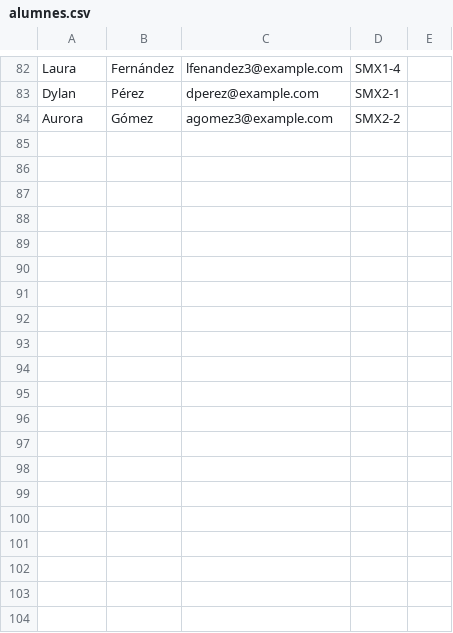
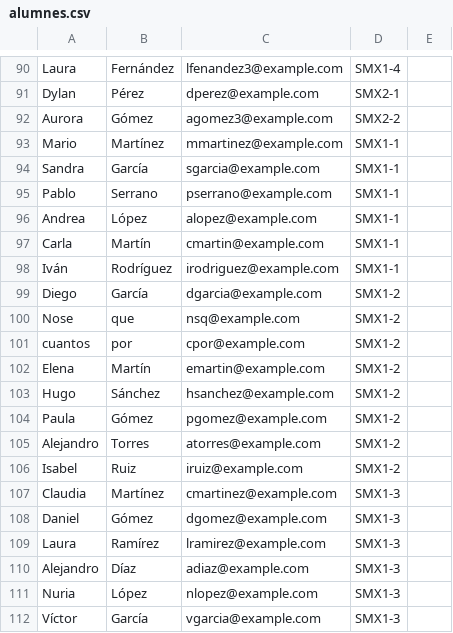
Before and after one commit to Benito44/ProjecteActCohesio, a CSV file: alumnes.csv, drawn as a sheet; only a part is shown, gaps mark what is left out; the diff covers the shown part only.

```diff
--- a/alumnes.csv
+++ b/alumnes.csv
@@ -84 +92,21 @@ Dylan,Pérez,dperez@example.com,SMX2-1
 Aurora,Gómez,agomez3@example.com,SMX2-2
+Mario,Martínez,mmartinez@example.com,SMX1-1
+Sandra,García,sgarcia@example.com,SMX1-1
+Pablo,Serrano,pserrano@example.com,SMX1-1
+Andrea,López,alopez@example.com,SMX1-1
+Carla,Martín,cmartin@example.com,SMX1-1
+Iván,Rodríguez,irodriguez@example.com,SMX1-1
+Diego,García,dgarcia@example.com,SMX1-2
+Nose,que,nsq@example.com,SMX1-2
+cuantos,por,cpor@example.com,SMX1-2
+Elena,Martín,emartin@example.com,SMX1-2
+Hugo,Sánchez,hsanchez@example.com,SMX1-2
+Paula,Gómez,pgomez@example.com,SMX1-2
+Alejandro,Torres,atorres@example.com,SMX1-2
+Isabel,Ruiz,iruiz@example.com,SMX1-2
+Claudia,Martínez,cmartinez@example.com,SMX1-3
+Daniel,Gómez,dgomez@example.com,SMX1-3
+Laura,Ramírez,lramirez@example.com,SMX1-3
+Alejandro,Díaz,adiaz@example.com,SMX1-3
+Nuria,López,nlopez@example.com,SMX1-3
+Víctor,García,vgarcia@example.com,SMX1-3
```
Also changed, not shown: 27 added rows and 1 removed row elsewhere in this file, 6 other files.
